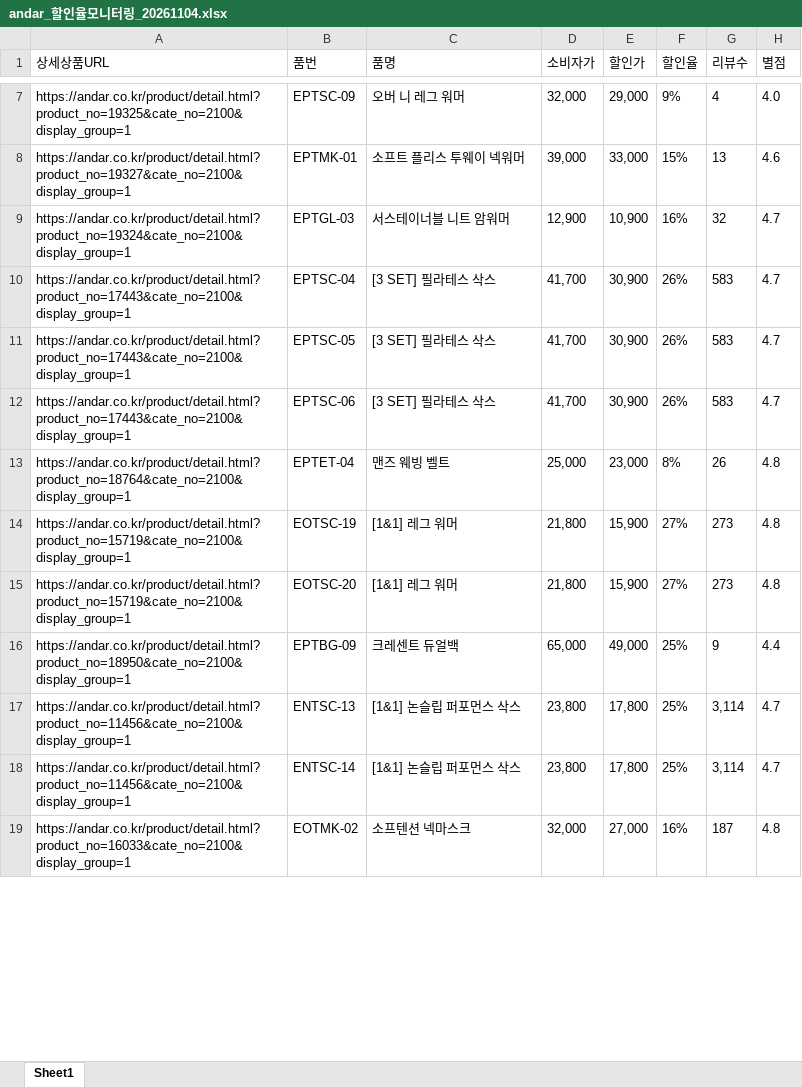
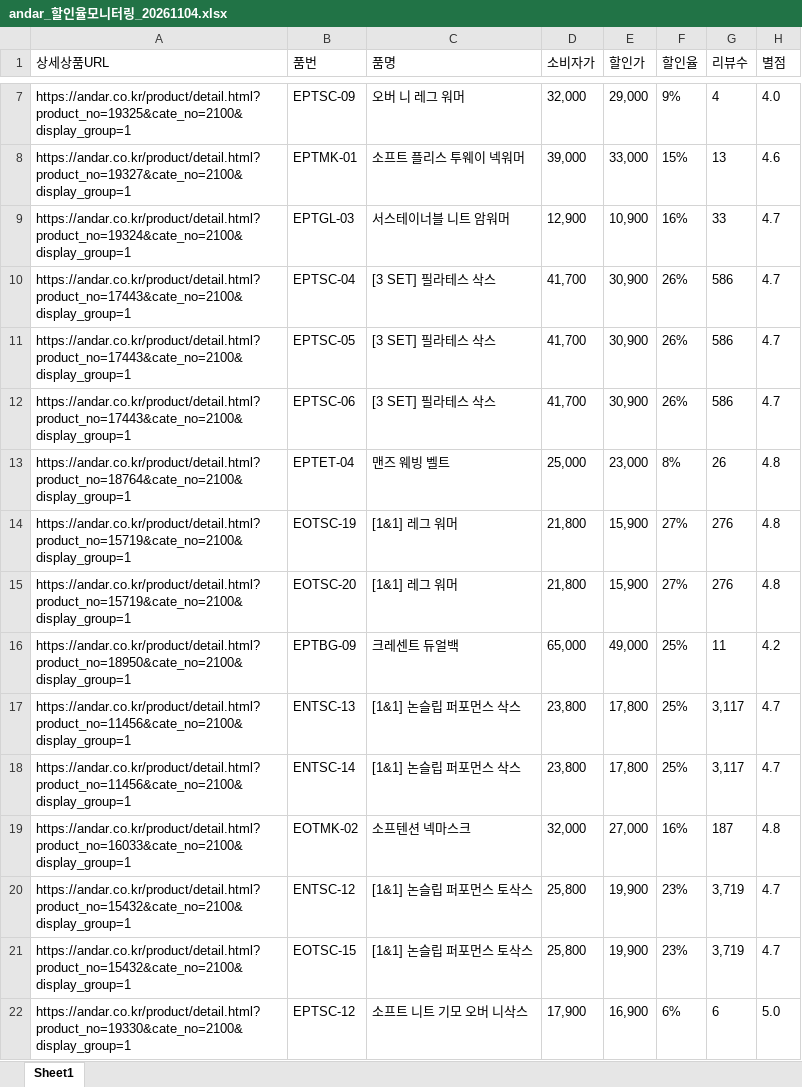
Before and after one commit to yupee-pretty/andar-scrape, an Excel workbook: results/andar_할인율모니터링_20261104.xlsx, sheet Sheet1, drawn as a sheet; only a part is shown, gaps mark what is left out; values as stored, in another font and other column widths than the file's, no borders; the diff covers the shown part only; the diff names each change by its address in the sheet, - before the commit and + after, or states it on an @@ line.

```diff
--- a/results/andar_할인율모니터링_20261104.xlsx (sheet Sheet1)
+++ b/results/andar_할인율모니터링_20261104.xlsx (sheet Sheet1)
-G9 (리뷰수): 32
+G9 (리뷰수): 33
-G10:G12 (리뷰수): 583
+G10:G12 (리뷰수): 586
-G14:G15 (리뷰수): 273
+G14:G15 (리뷰수): 276
-G16 (리뷰수): 9
+G16 (리뷰수): 11
-H16 (별점): 4.4
+H16 (별점): 4.2
-G17:G18 (리뷰수): 3,114
+G17:G18 (리뷰수): 3,117
+row 20: https://andar.co.kr/product/detail.html?product_no=15432&cate_no=2100&display_group=1 | ENTSC-12 | [1&1] 논슬립 퍼포먼스 토삭스 | 25,800 | 19,900 | 23% | 3,719 | 4.7
+row 21: https://andar.co.kr/product/detail.html?product_no=15432&cate_no=2100&display_group=1 | EOTSC-15 | [1&1] 논슬립 퍼포먼스 토삭스 | 25,800 | 19,900 | 23% | 3,719 | 4.7
@@ row 25 moved to row 22: https://andar.co.kr/product/detail.html?… @@
```
Also changed, not shown: 17 added rows, 18 removed rows, 90 moved rows and 4 edited cells elsewhere in this sheet.
